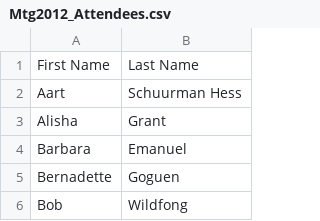
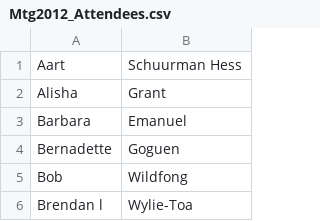
Before and after one commit to evnp/d3-abra, a CSV file: csvs/Mtg2012_Attendees.csv, drawn as a sheet; only a part is shown; the shorter side is filled out with more unchanged rows; the diff names each change by its address in the sheet, - before the commit and + after, or states it on an @@ line.

```diff
--- a/csvs/Mtg2012_Attendees.csv
+++ b/csvs/Mtg2012_Attendees.csv
-row 1: First Name | Last Name
```
Also changed, not shown: csvs/Mtg 2013_Attendees.csv, csvs/Mtg2014_Attendees.csv, 6 other files.
